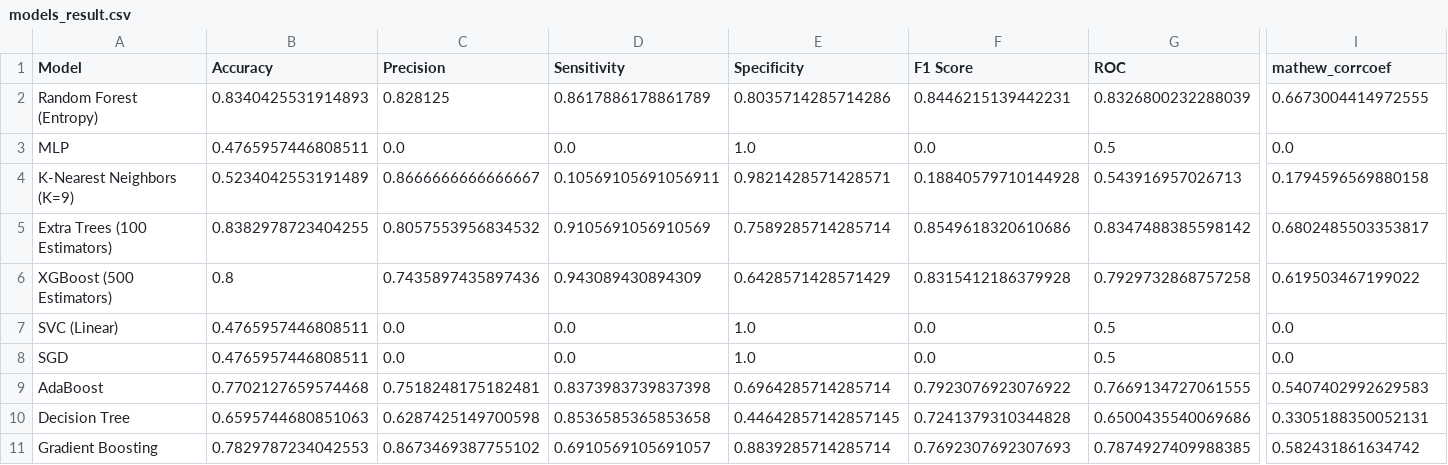
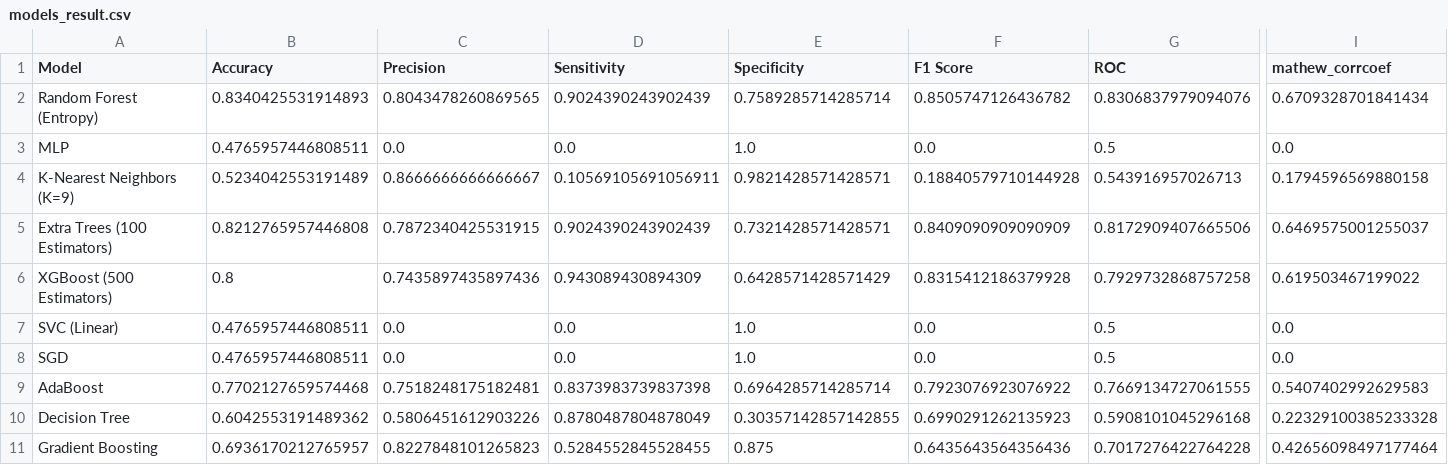
Before and after one commit to HADIRIDA4/Heart_Disease_Data_Analysis_and_Predictor, a CSV file: csv/models_result.csv, drawn as a sheet; only a part is shown, gaps mark what is left out; the diff covers the shown part only; the diff names each change by its address in the sheet, - before the commit and + after, or states it on an @@ line.

```diff
--- a/csv/models_result.csv
+++ b/csv/models_result.csv
-C2 (Precision): 0.828125
+C2 (Precision): 0.8043478260869565
-D2 (Sensitivity): 0.8617886178861789
+D2 (Sensitivity): 0.9024390243902439
-E2 (Specificity): 0.8035714285714286
+E2 (Specificity): 0.7589285714285714
-F2 (F1 Score): 0.8446215139442231
+F2 (F1 Score): 0.8505747126436782
-G2 (ROC): 0.8326800232288039
+G2 (ROC): 0.8306837979094076
-I2 (mathew_corrcoef): 0.6673004414972555
+I2 (mathew_corrcoef): 0.6709328701841434
-B5 (Accuracy): 0.8382978723404255
+B5 (Accuracy): 0.8212765957446808
-C5 (Precision): 0.8057553956834532
+C5 (Precision): 0.7872340425531915
-D5 (Sensitivity): 0.9105691056910569
+D5 (Sensitivity): 0.9024390243902439
-E5 (Specificity): 0.7589285714285714
+E5 (Specificity): 0.7321428571428571
-F5 (F1 Score): 0.8549618320610686
+F5 (F1 Score): 0.8409090909090909
-G5 (ROC): 0.8347488385598142
+G5 (ROC): 0.8172909407665506
-I5 (mathew_corrcoef): 0.6802485503353817
+I5 (mathew_corrcoef): 0.6469575001255037
-B10 (Accuracy): 0.6595744680851063
+B10 (Accuracy): 0.6042553191489362
-C10 (Precision): 0.6287425149700598
+C10 (Precision): 0.5806451612903226
-D10 (Sensitivity): 0.8536585365853658
+D10 (Sensitivity): 0.8780487804878049
-E10 (Specificity): 0.44642857142857145
+E10 (Specificity): 0.30357142857142855
-F10 (F1 Score): 0.7241379310344828
+F10 (F1 Score): 0.6990291262135923
-G10 (ROC): 0.6500435540069686
+G10 (ROC): 0.5908101045296168
-I10 (mathew_corrcoef): 0.3305188350052131
+I10 (mathew_corrcoef): 0.22329100385233328
-B11 (Accuracy): 0.7829787234042553
+B11 (Accuracy): 0.6936170212765957
-C11 (Precision): 0.8673469387755102
+C11 (Precision): 0.8227848101265823
-D11 (Sensitivity): 0.6910569105691057
+D11 (Sensitivity): 0.5284552845528455
-E11 (Specificity): 0.8839285714285714
+E11 (Specificity): 0.875
-F11 (F1 Score): 0.7692307692307693
+F11 (F1 Score): 0.6435643564356436
-G11 (ROC): 0.7874927409988385
+G11 (ROC): 0.7017276422764228
-I11 (mathew_corrcoef): 0.582431861634742
+I11 (mathew_corrcoef): 0.42656098497177464
```
Also changed, not shown: 6 edited cells elsewhere in this file, csv/important_features_results.csv, csv/metrics_results.csv, 7 other files.
